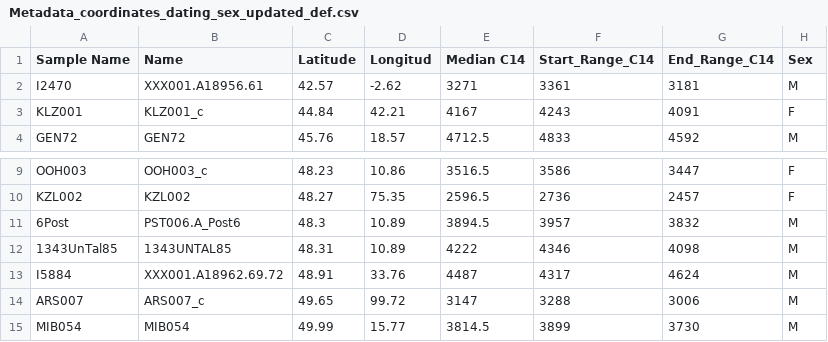
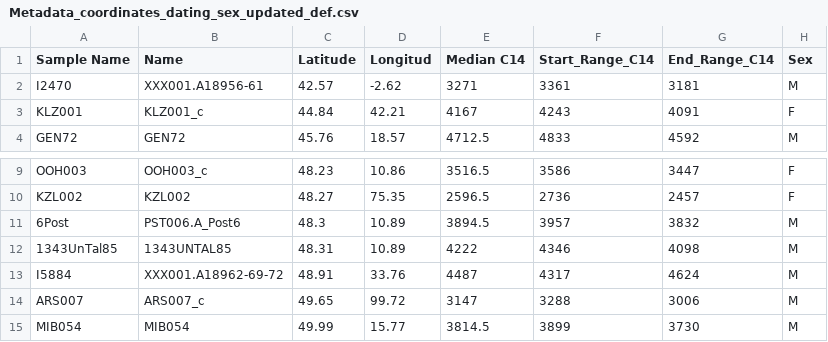
Before and after one commit to aidaanva/LNBAplague, a CSV file: Data/2020-07-09_LNBA_leprosy_enterica_comp/LNBA_transect/Metadata_coordinates_dating_sex_updated_def.csv, drawn as a sheet; only a part is shown, gaps mark what is left out.

```diff
--- a/Data/2020-07-09_LNBA_leprosy_enterica_comp/LNBA_transect/Metadata_coordinates_dating_sex_updated_def.csv
+++ b/Data/2020-07-09_LNBA_leprosy_enterica_comp/LNBA_transect/Metadata_coordinates_dating_sex_updated_def.csv
@@ -1,3 +1,3 @@
 Sample Name,Name,Latitude,Longitud,Median C14,Start_Range_C14,End_Range_C14,Sex
-I2470,XXX001.A18956.61,42.57,-2.62,3271,3361,3181,M
+I2470,XXX001.A18956-61,42.57,-2.62,3271,3361,3181,M
 KLZ001,KLZ001_c,44.84,42.21,4167,4243,4091,F
@@ -12,3 +12,3 @@ KZL002,KZL002,48.27,75.35,2596.5,2736,2457,F
 1343UnTal85,1343UNTAL85,48.31,10.89,4222,4346,4098,M
-I5884,XXX001.A18962.69.72,48.91,33.76,4487,4317,4624,M
+I5884,XXX001.A18962-69-72,48.91,33.76,4487,4317,4624,M
 ARS007,ARS007_c,49.65,99.72,3147,3288,3006,M
```
Also changed, not shown: Data/2020-07-09_LNBA_leprosy_enterica_comp/2ndPandemic_transect/Metadata_2ndpandemic.csv, Data/Radiocarbon_dates/Metadata_sites_coordinates.csv, 4 other files.
